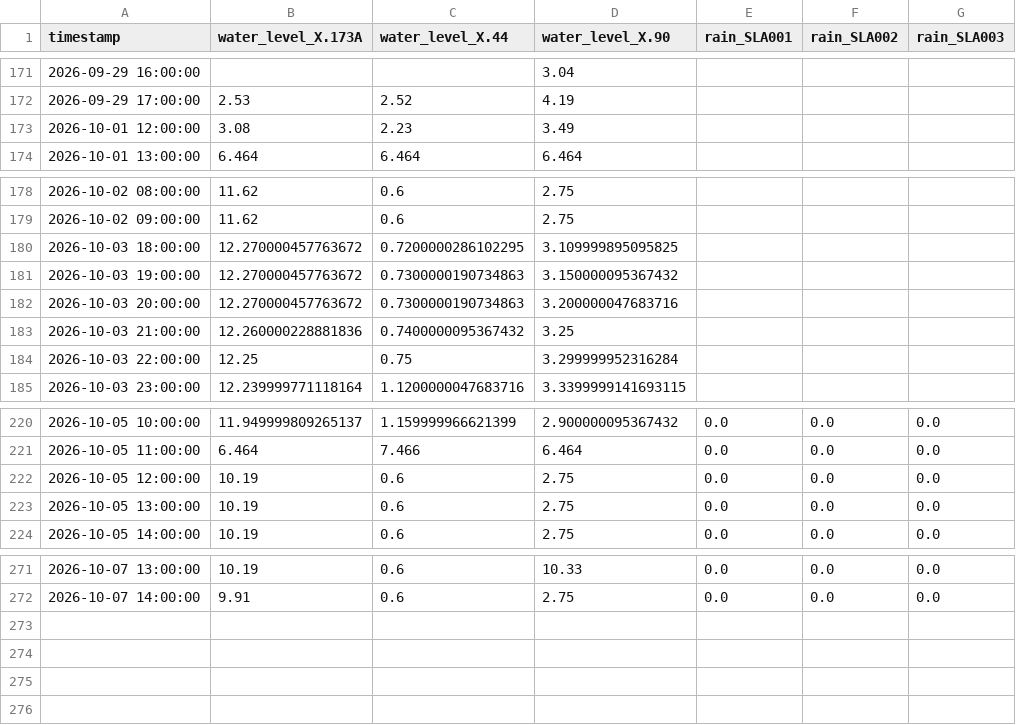
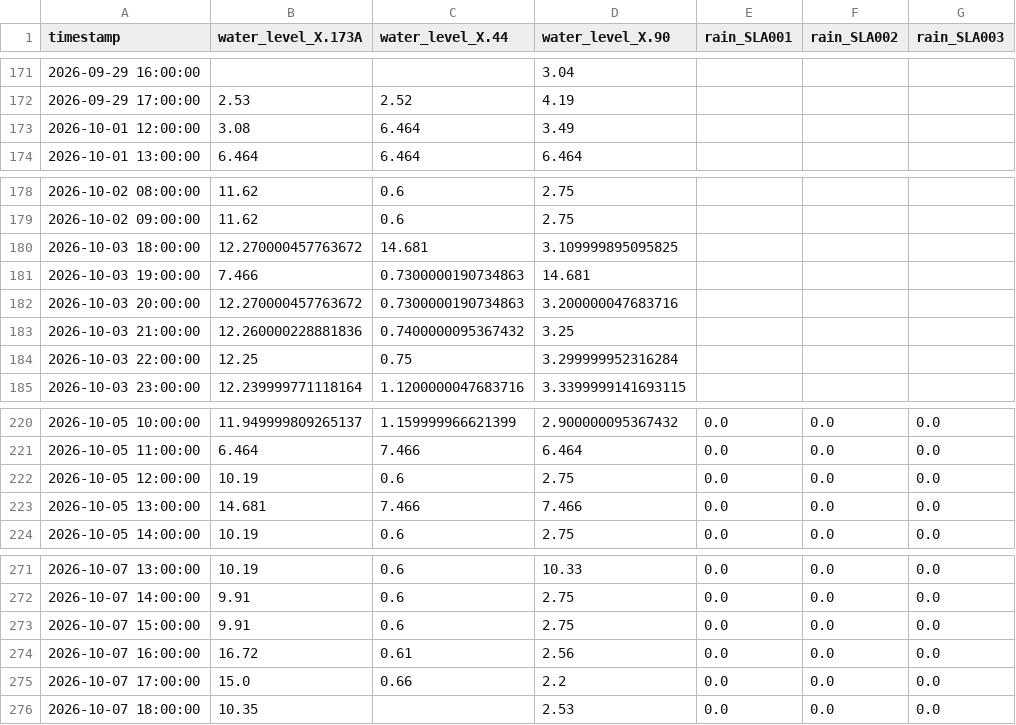
Before and after one commit to pisitklinnoy/Project-Eco, a CSV file: time_series_ecosystem/expanded_training_data.csv, drawn as a sheet; only a part is shown, gaps mark what is left out.

Commit message:
chore: save and sync latest retrained models, dataset, and configs

```diff
--- a/time_series_ecosystem/expanded_training_data.csv
+++ b/time_series_ecosystem/expanded_training_data.csv
@@ -172,3 +172,3 @@ timestamp,water_level_X.173A,water_level_X.44,water_level_X.90,rain_SLA001,rain_
 2026-09-29 17:00:00,2.53,2.52,4.19,,,
-2026-10-01 12:00:00,3.08,2.23,3.49,,,
+2026-10-01 12:00:00,3.08,6.464,3.49,,,
 2026-10-01 13:00:00,6.464,6.464,6.464,,,
@@ -179,4 +179,4 @@ timestamp,water_level_X.173A,water_level_X.44,water_level_X.90,rain_SLA001,rain_
 2026-10-02 09:00:00,11.62,0.6,2.75,,,
-2026-10-03 18:00:00,12.270000457763672,0.7200000286102295,3.109999895095825,,,
-2026-10-03 19:00:00,12.270000457763672,0.7300000190734863,3.150000095367432,,,
+2026-10-03 18:00:00,12.270000457763672,14.681,3.109999895095825,,,
+2026-10-03 19:00:00,7.466,0.7300000190734863,14.681,,,
 2026-10-03 20:00:00,12.270000457763672,0.7300000190734863,3.200000047683716,,,
@@ -222,3 +222,3 @@ timestamp,water_level_X.173A,water_level_X.44,water_level_X.90,rain_SLA001,rain_
 2026-10-05 12:00:00,10.19,0.6,2.75,0.0,0.0,0.0
-2026-10-05 13:00:00,10.19,0.6,2.75,0.0,0.0,0.0
+2026-10-05 13:00:00,14.681,7.466,7.466,0.0,0.0,0.0
 2026-10-05 14:00:00,10.19,0.6,2.75,0.0,0.0,0.0
@@ -272 +272,5 @@ timestamp,water_level_X.173A,water_level_X.44,water_level_X.90,rain_SLA001,rain_
 2026-10-07 14:00:00,9.91,0.6,2.75,0.0,0.0,0.0
+2026-10-07 15:00:00,9.91,0.6,2.75,0.0,0.0,0.0
+2026-10-07 16:00:00,16.72,0.61,2.56,0.0,0.0,0.0
+2026-10-07 17:00:00,15.0,0.66,2.2,0.0,0.0,0.0
+2026-10-07 18:00:00,10.35,,2.53,0.0,0.0,0.0
```
Also changed, not shown: 14 other files.
